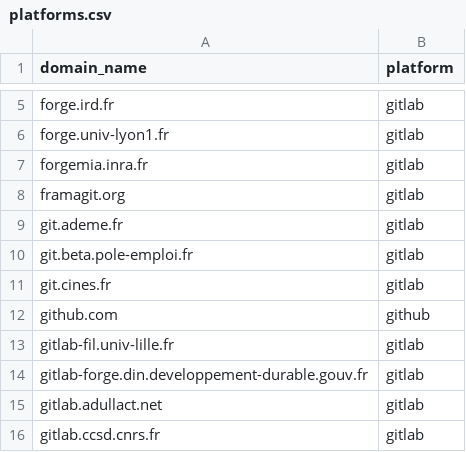
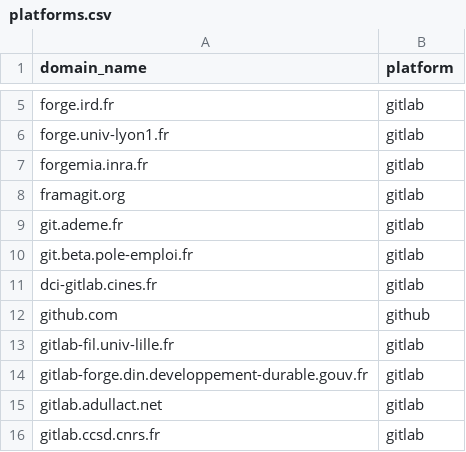
Before and after one commit to codegouvfr/codegouvfr-fetch-data, a CSV file: platforms.csv, drawn as a sheet; only a part is shown, gaps mark what is left out.

Commit message:
platforms.csv: Update URL

```diff
--- a/platforms.csv
+++ b/platforms.csv
@@ -10,3 +10,3 @@ git.ademe.fr,gitlab
 git.beta.pole-emploi.fr,gitlab
-git.cines.fr,gitlab
+dci-gitlab.cines.fr,gitlab
 github.com,github
```
